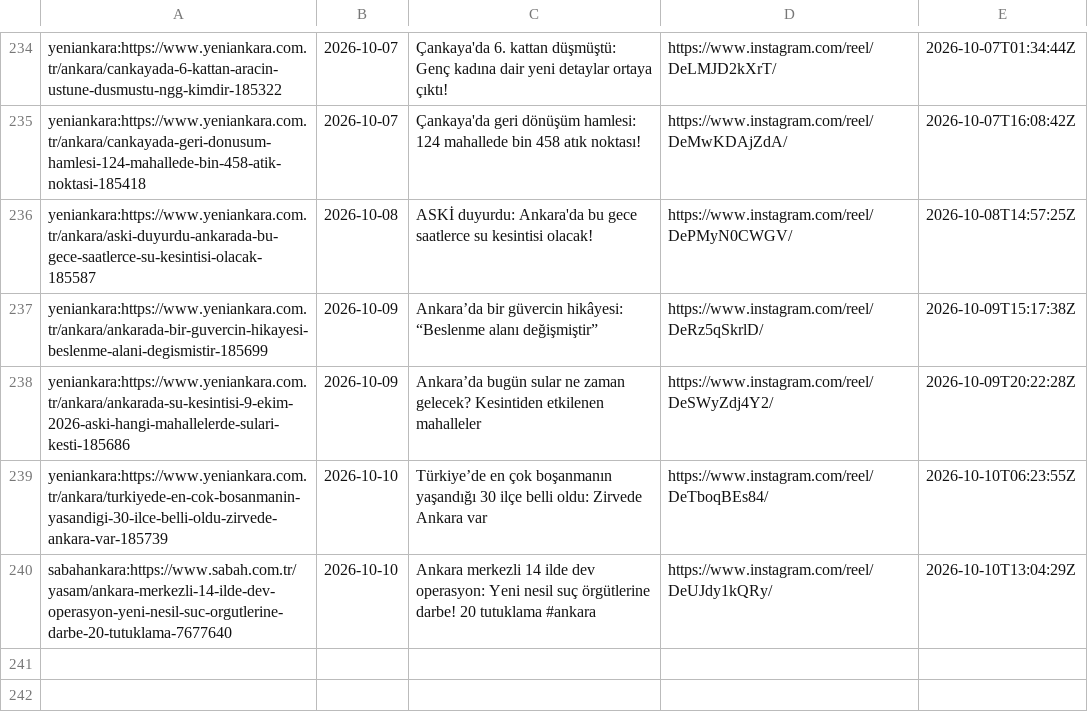
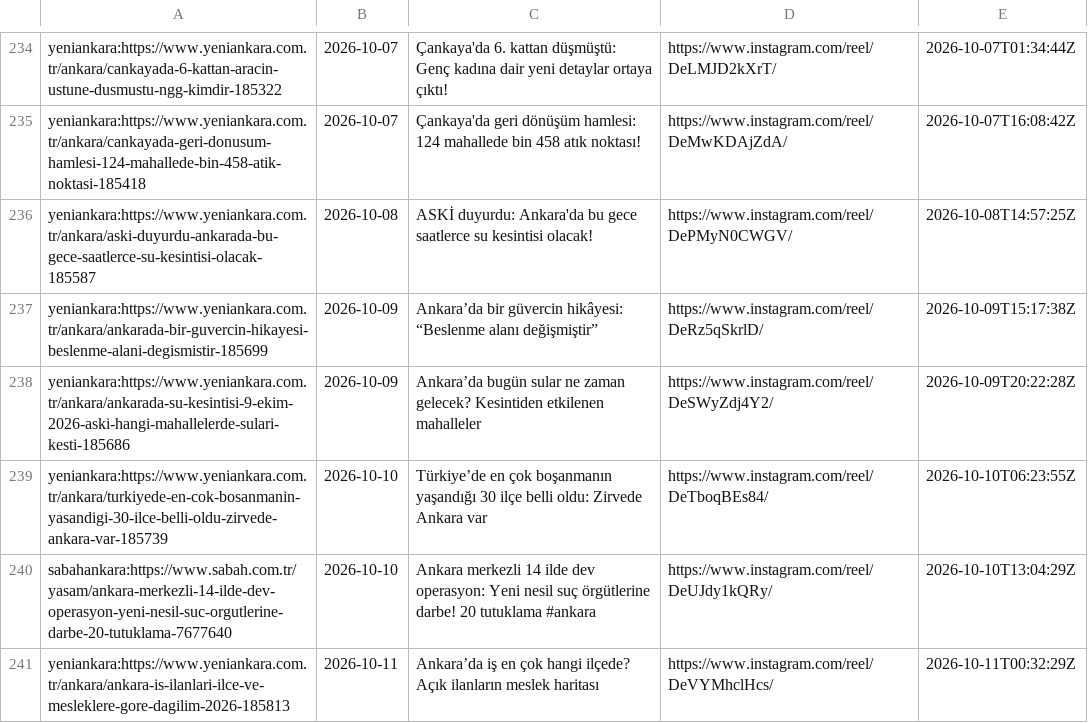
Before and after one commit to beachturk/6saniyedeankara-pipeline, a CSV file: projects/ankara/state.csv, drawn as a sheet; only a part is shown, gaps mark what is left out; the diff names each change by its address in the sheet, - before the commit and + after, or states it on an @@ line.

```diff
--- a/projects/ankara/state.csv
+++ b/projects/ankara/state.csv
+row 241: yeniankara:https://www.yeniankara.com.tr/ankara/ankara-is-ilanlari-ilce-ve-mesleklere-gore-dagilim-2026-185813 | 2026-10-11 | Ankara’da iş en çok hangi ilçede? Açık ilanların meslek haritası | https://www.instagram.com/reel/DeVYMhclHcs/ | 2026-10-11T00:32:29Z
```
